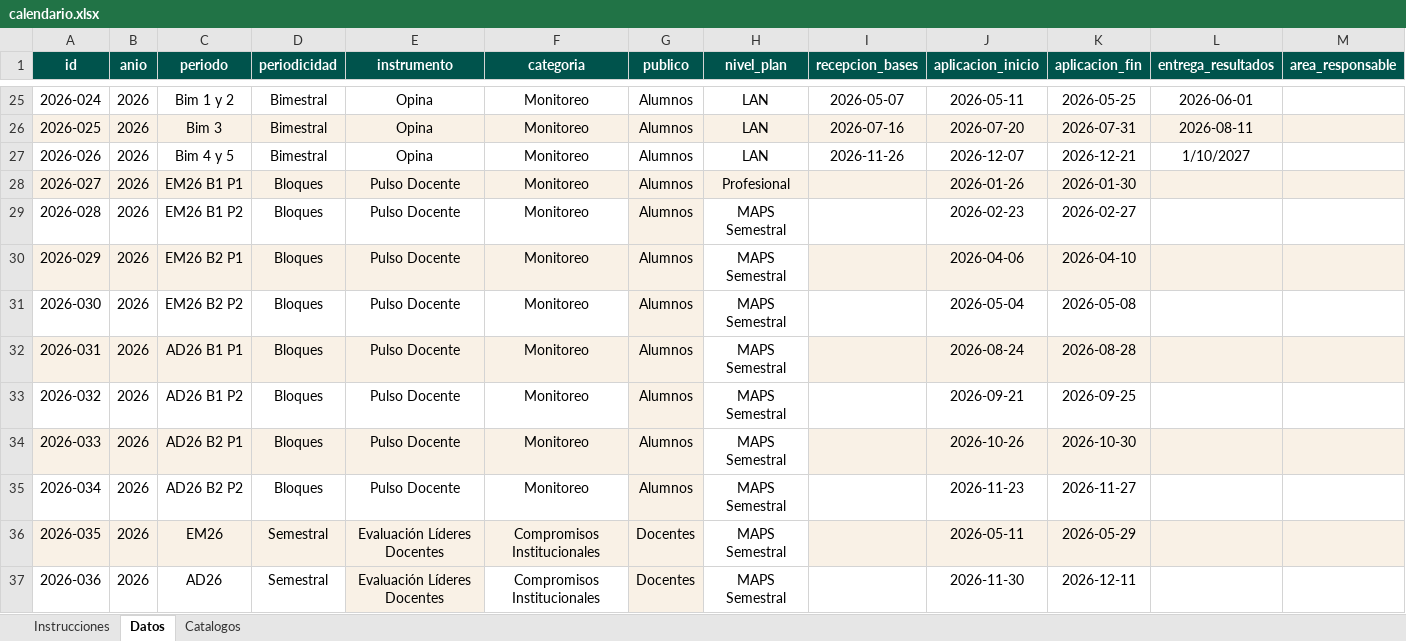
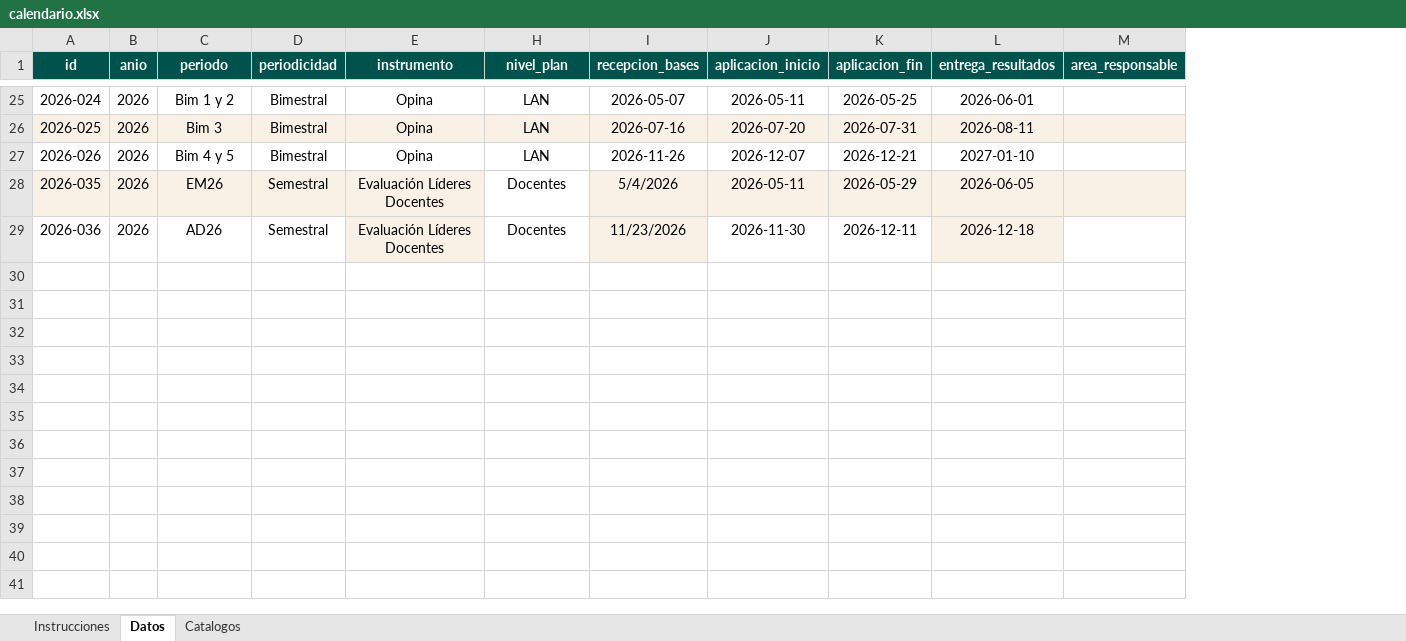
Before and after one commit to spmoHub/calendario, an Excel workbook: data/calendario.xlsx, sheet Datos, drawn as a sheet; only a part is shown, gaps mark what is left out; values as stored, in another font and other column widths than the file's, no borders; removed rows and columns are numbered as before the commit, all else as after; rows hold the shown columns only; the diff covers the shown part only; the diff names each change by its address in the sheet, - before the commit and + after, or states it on an @@ line.

Commit message:
Add files via upload
Actualización de conceptos y llenado de fechas de entreg

```diff
--- a/data/calendario.xlsx (sheet Datos)
+++ b/data/calendario.xlsx (sheet Datos)
@@ column F (categoria) hidden, rows 25-27: all Monitoreo; rows 36-37: Compromisos Institucionales | Compromisos Institucionales @@
@@ column G (publico) hidden, rows 25-27: all Alumnos; rows 36-37: Docentes | Docentes @@
-L27 (entrega_resultados): 1/10/2027
+L27 (entrega_resultados): 2027-01-10
-row 28: 2026-027 | 2026 | EM26 B1 P1 | Bloques | Pulso Docente | Monitoreo | Alumnos | Profesional |  | 2026-01-26 | 2026-01-30
-row 29: 2026-028 | 2026 | EM26 B1 P2 | Bloques | Pulso Docente | Monitoreo | Alumnos | MAPS Semestral |  | 2026-02-23 | 2026-02-27
-row 30: 2026-029 | 2026 | EM26 B2 P1 | Bloques | Pulso Docente | Monitoreo | Alumnos | MAPS Semestral |  | 2026-04-06 | 2026-04-10
-row 31: 2026-030 | 2026 | EM26 B2 P2 | Bloques | Pulso Docente | Monitoreo | Alumnos | MAPS Semestral |  | 2026-05-04 | 2026-05-08
-row 32: 2026-031 | 2026 | AD26 B1 P1 | Bloques | Pulso Docente | Monitoreo | Alumnos | MAPS Semestral |  | 2026-08-24 | 2026-08-28
-row 33: 2026-032 | 2026 | AD26 B1 P2 | Bloques | Pulso Docente | Monitoreo | Alumnos | MAPS Semestral |  | 2026-09-21 | 2026-09-25
-row 34: 2026-033 | 2026 | AD26 B2 P1 | Bloques | Pulso Docente | Monitoreo | Alumnos | MAPS Semestral |  | 2026-10-26 | 2026-10-30
-row 35: 2026-034 | 2026 | AD26 B2 P2 | Bloques | Pulso Docente | Monitoreo | Alumnos | MAPS Semestral |  | 2026-11-23 | 2026-11-27
-H28:H29 (nivel_plan): MAPS Semestral
+H28:H29 (nivel_plan): Docentes
-I28 (recepcion_bases): (empty)
+I28 (recepcion_bases): 5/4/2026
-L28 (entrega_resultados): (empty)
+L28 (entrega_resultados): 2026-06-05
-I29 (recepcion_bases): (empty)
+I29 (recepcion_bases): 11/23/2026
-I29 fill: none
+I29 fill: #F9F1E6
-L29 (entrega_resultados): (empty)
+L29 (entrega_resultados): 2026-12-18
-L29 fill: none
+L29 fill: #F9F1E6
```
Also changed, not shown: 21 edited cells and cell formats elsewhere in this sheet.
